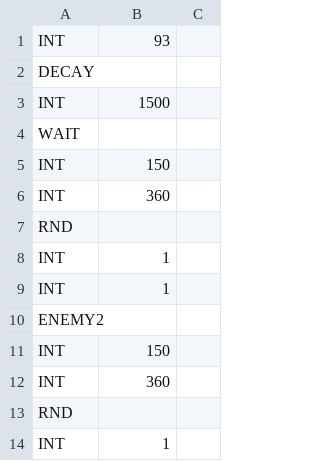
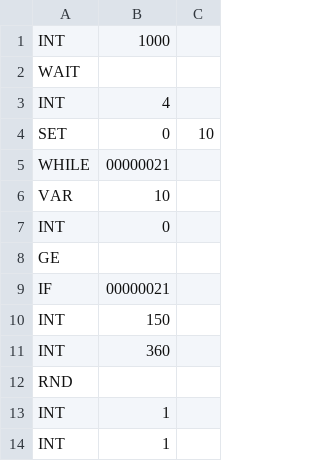
Before and after one commit to syun77/FlixelGames, a CSV file: FlappyBird/assets/data/ai/boss1.csv, drawn as a sheet; only a part is shown; the shorter side is filled out with more unchanged rows; the diff covers the shown part only.

```diff
--- a/FlappyBird/assets/data/ai/boss1.csv
+++ b/FlappyBird/assets/data/ai/boss1.csv
@@ -1,5 +1,10 @@
-INT,93
-DECAY
-INT,1500
+INT,1000
 WAIT
+INT,4
+SET,0,10
+WHILE,00000021
+VAR,10
+INT,0
+GE
+IF,00000021
 INT,150
```
Also changed, not shown: 30 added rows, 16 removed rows, 3 moved rows and 3 edited cells elsewhere in this file, 6 other files.
